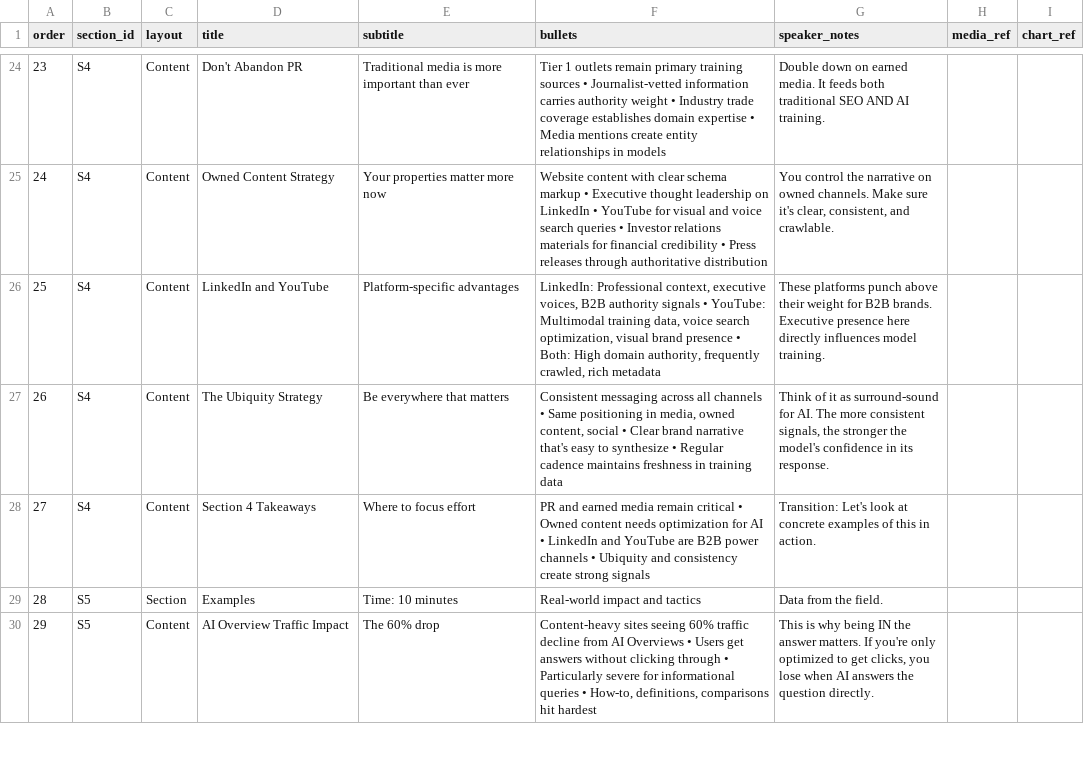
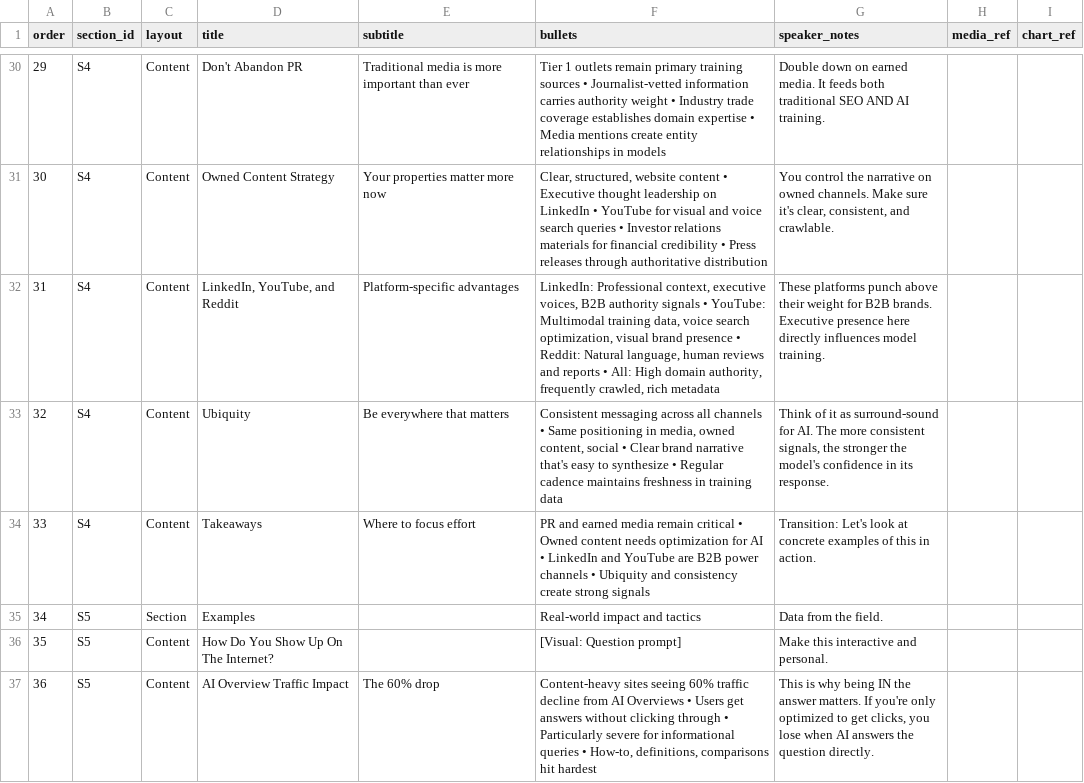
Before and after one commit to willscott-v2/Maersk-AI-Brand-Reputation, a CSV file: slides.csv, drawn as a sheet; only a part is shown, gaps mark what is left out; addresses are those after the commit; the diff covers the shown part only; the diff names each change by its address in the sheet, - before the commit and + after, or states it on an @@ line.

```diff
--- a/slides.csv
+++ b/slides.csv
@@ column A (order) renumbered from row 4 down @@
-F31 (bullets): Website content with clear schema markup • Executive…
+F31 (bullets): Clear, structured, website content • Executive…
-D32 (title): LinkedIn and YouTube
+D32 (title): LinkedIn, YouTube, and Reddit
-F32 (bullets): …presence • Both: High domain…
+F32 (bullets): …presence • Reddit: Natural language, human reviews and reports • All: High domain…
-D33 (title): The Ubiquity Strategy
+D33 (title): Ubiquity
-D34 (title): Section 4 Takeaways
+D34 (title): Takeaways
-E35 (subtitle): Time: 10 minutes
+E35 (subtitle): (empty)
+row 36: 35 | S5 | Content | How Do You Show Up On The Internet? |  | [Visual: Question prompt] | Make this interactive and personal.
```
Also changed, not shown: 17 added rows and 34 edited cells elsewhere in this file.
